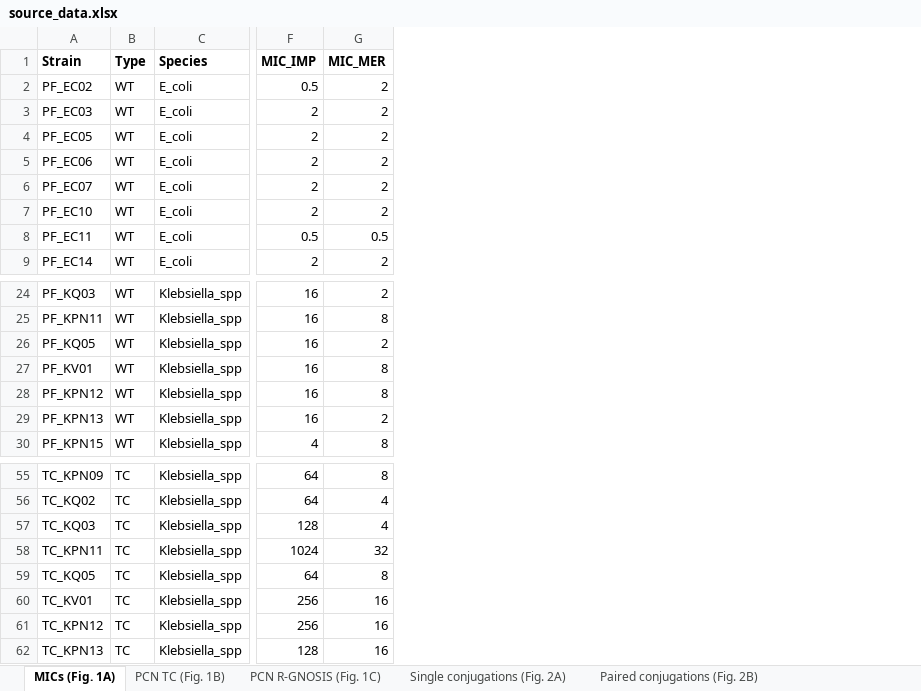
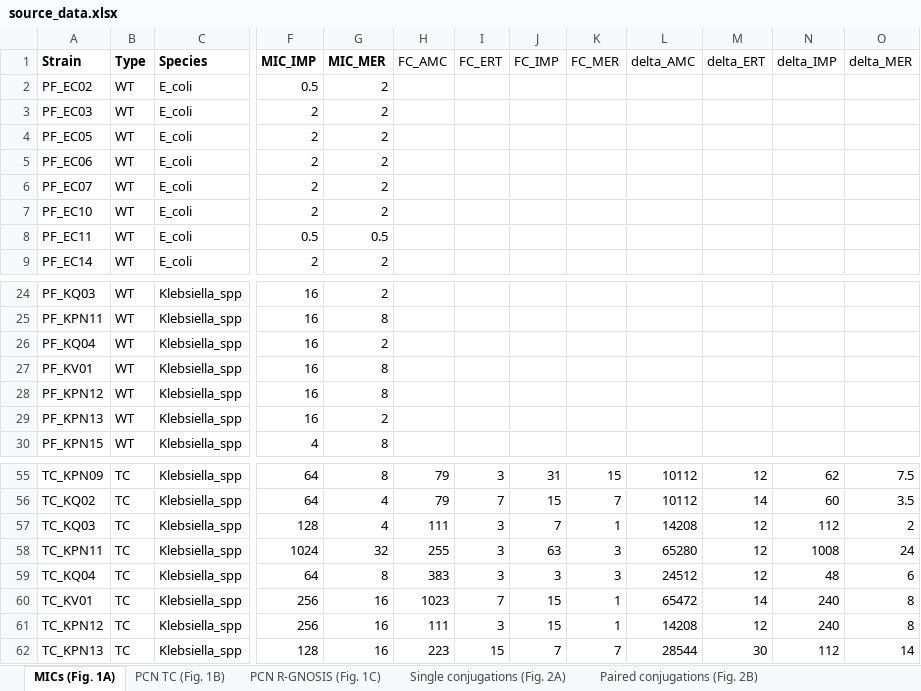
Before and after one commit to LaboraTORIbio/super-sinks, an Excel workbook: experimental_figs_stats/source_data.xlsx, sheet MICs (Fig. 1A), drawn as a sheet; only a part is shown, gaps mark what is left out; values as stored, in another font and other column widths than the file's, no borders; the diff names each change by its address in the sheet, - before the commit and + after, or states it on an @@ line.

```diff
--- a/experimental_figs_stats/source_data.xlsx (sheet MICs (Fig. 1A))
+++ b/experimental_figs_stats/source_data.xlsx (sheet MICs (Fig. 1A))
+column H (FC_AMC), rows 55-62: 79 | 79 | 111 | 255 | 383 | 1023 | 111 | 223
+column I (FC_ERT), rows 55-62: 3 | 7 | 3 | 3 | 3 | 7 | 3 | 15
+column J (FC_IMP), rows 55-62: 31 | 15 | 7 | 63 | 3 | 15 | 15 | 7
+column K (FC_MER), rows 55-62: 15 | 7 | 1 | 3 | 3 | 1 | 1 | 7
+column L (delta_AMC), rows 55-62: 10112 | 10112 | 14208 | 65280 | 24512 | 65472 | 14208 | 28544
+column M (delta_ERT), rows 55-62: 12 | 14 | 12 | 12 | 12 | 14 | 12 | 30
+column N (delta_IMP), rows 55-62: 62 | 60 | 112 | 1008 | 48 | 240 | 240 | 112
+column O (delta_MER), rows 55-62: 7.5 | 3.5 | 2 | 24 | 6 | 8 | 8 | 14
-A26 (Strain): PF_KQ05
+A26 (Strain): PF_KQ04
-A59 (Strain): TC_KQ05
+A59 (Strain): TC_KQ04
```
Also changed, not shown: sheet Single conjugations (Fig. 2A), sheet Paired conjugations (Fig. 2B), sheet PCN TC (Fig. 1B), sheet Colonization levels (Fig. 3A), other sheet tabs, 1 other file.
